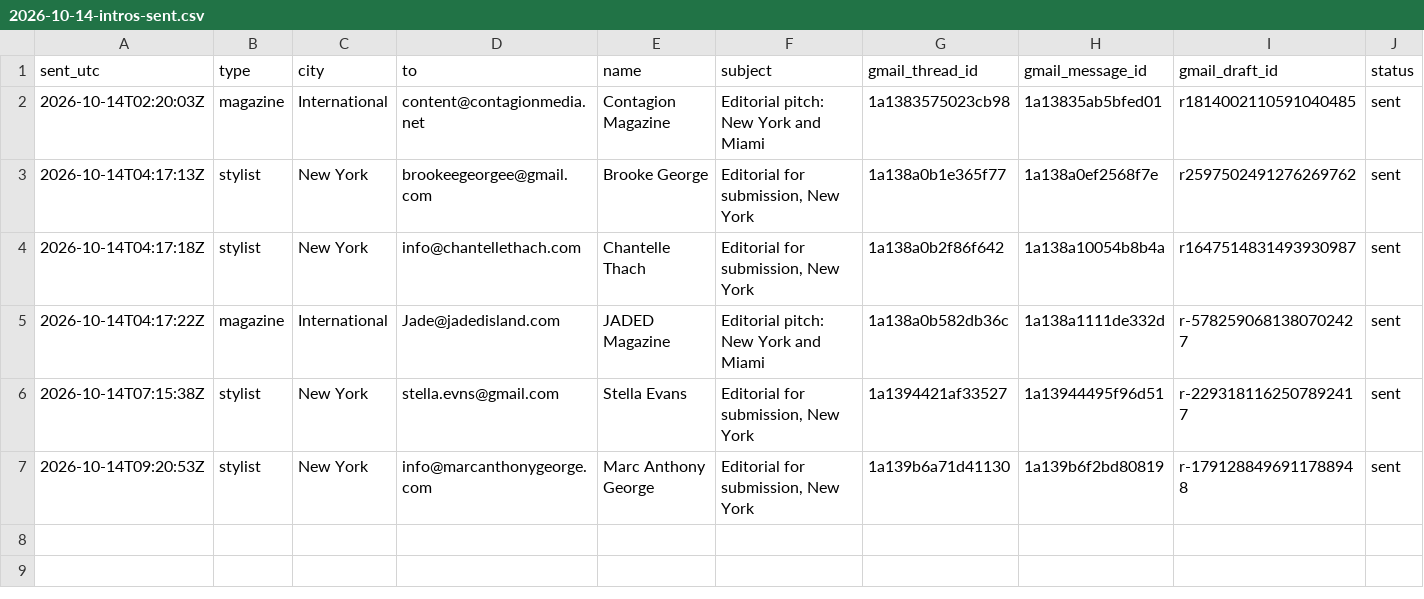
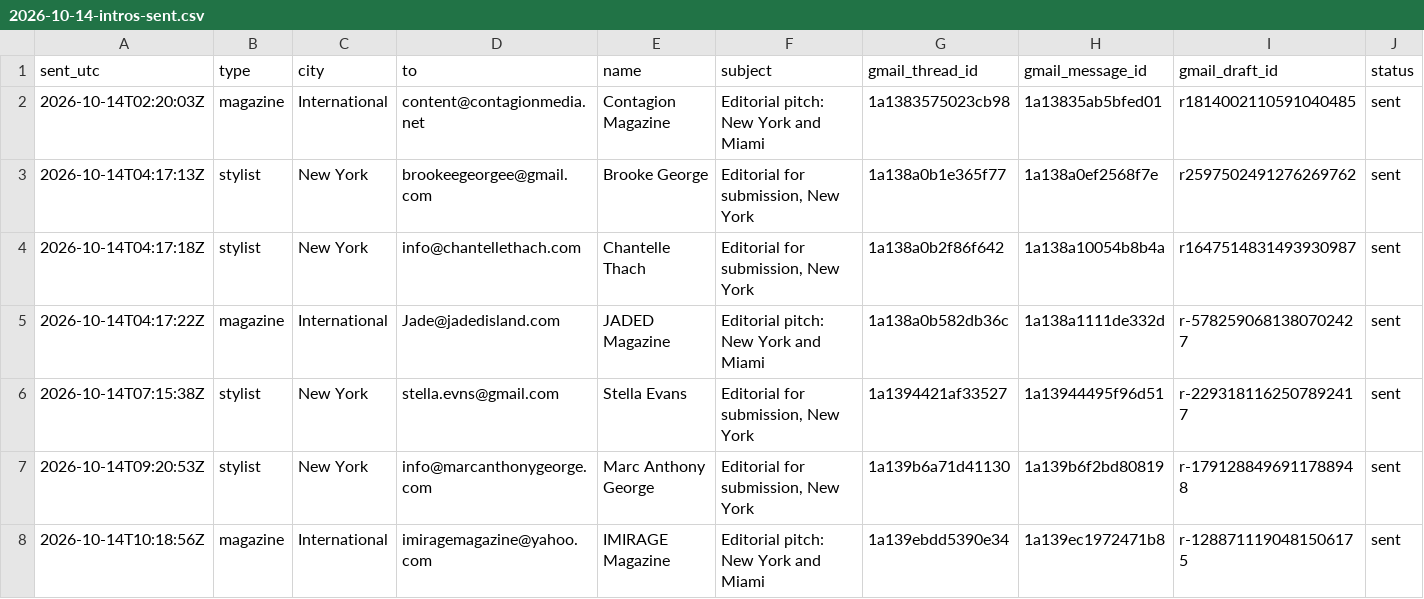
Before and after one commit to aidantorrence2/aidan-modern, a CSV file: marketing/outreach-log/2026-10-14-intros-sent.csv, drawn as a sheet; only a part is shown; rows hold the shown columns only; the diff names each change by its address in the sheet, - before the commit and + after, or states it on an @@ line.

Commit message:
Record IMIRAGE initial outreach

```diff
--- a/marketing/outreach-log/2026-10-14-intros-sent.csv
+++ b/marketing/outreach-log/2026-10-14-intros-sent.csv
+row 8: 2026-10-14T10:18:56Z | magazine | International | imiragemagazine@yahoo.com | IMIRAGE Magazine | Editorial pitch: New York and Miami | 1a139ebdd5390e34 | 1a139ec1972471b8 | r-1288711190481506175 | sent
```
